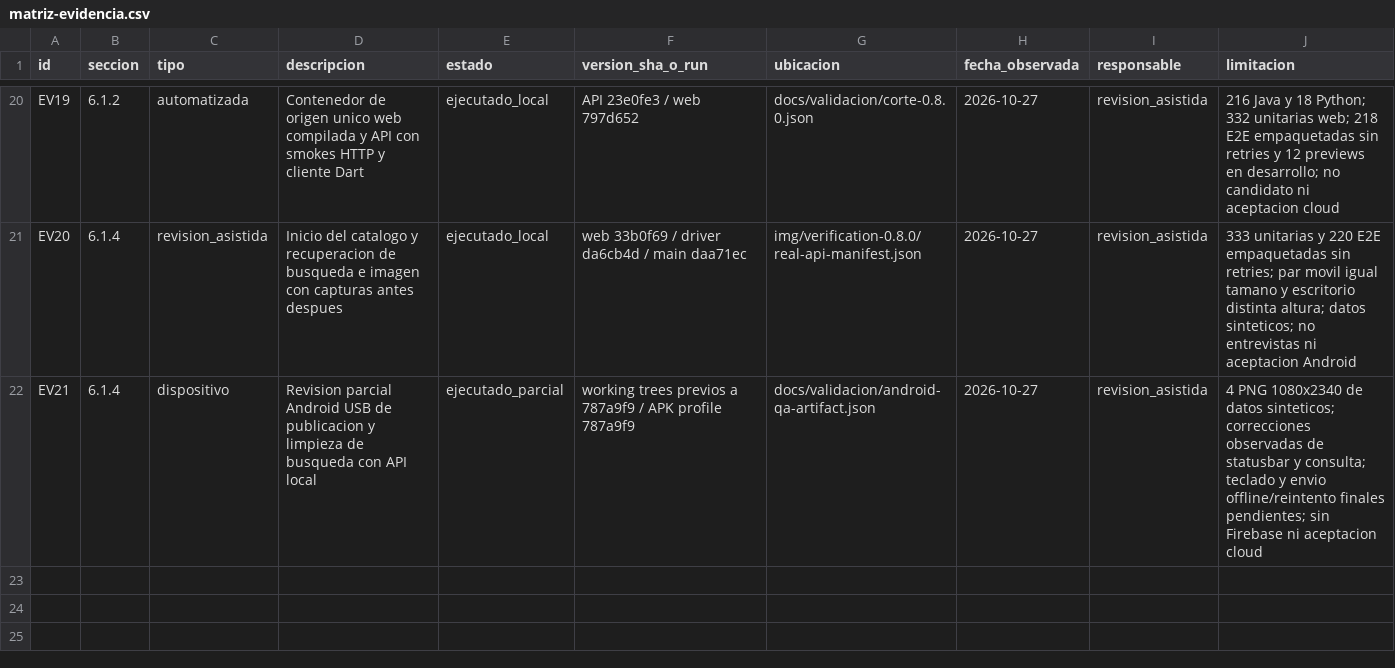
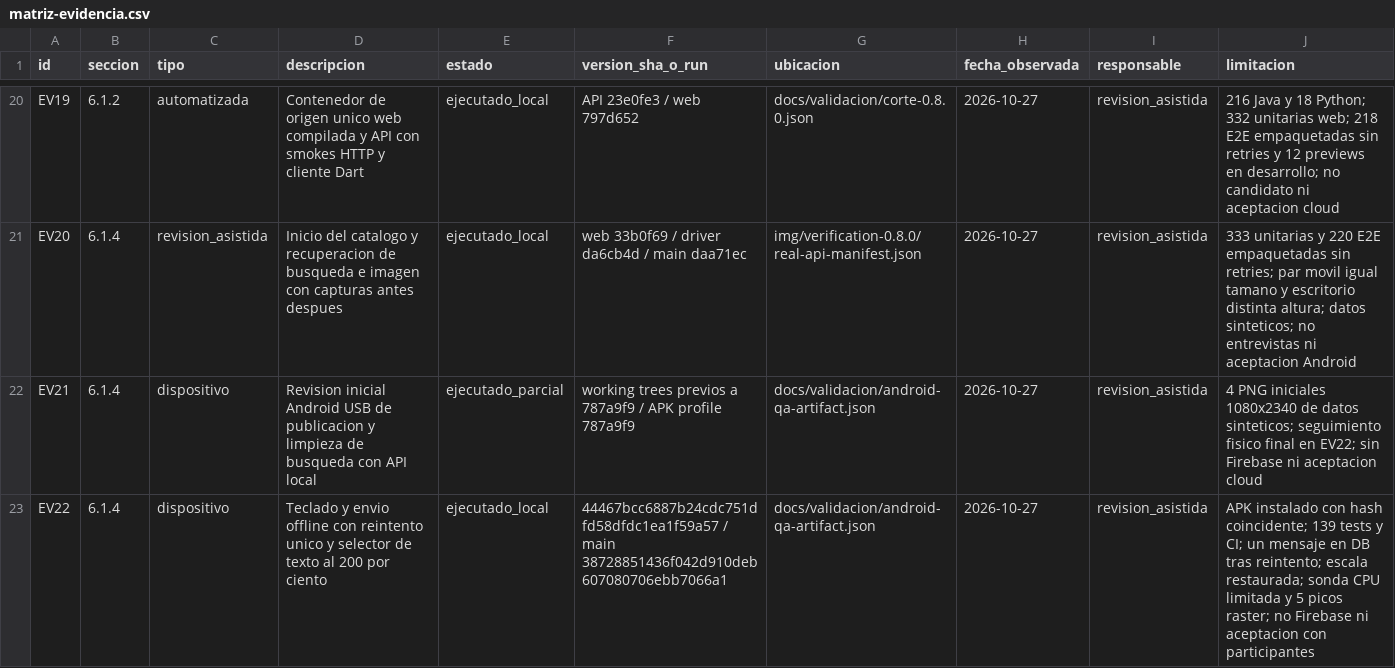
Before and after one commit to UPC-X/report-UPC, a CSV file: docs/validacion/matriz-evidencia.csv, drawn as a sheet; only a part is shown, gaps mark what is left out.

Commit message:
docs: registrar verificación Android física y APK final

```diff
--- a/docs/validacion/matriz-evidencia.csv
+++ b/docs/validacion/matriz-evidencia.csv
@@ -21,2 +21,3 @@ EV19,6.1.2,automatizada,Contenedor de origen unico web compilada y API con smoke
 EV20,6.1.4,revision_asistida,Inicio del catalogo y recuperacion de busqueda e imagen con capturas antes despues,ejecutado_local,web 33b0f69 / driver da6cb4d / main daa71ec,img/verification-0.8.0/real-api-manifest.json,2026-10-27,revision_asistida,333 unitarias y 220 E2E empaquetadas sin retries; par movil igual tamano y escritorio distinta altura; datos sinteticos; no entrevistas ni aceptacion Android
-EV21,6.1.4,dispositivo,Revision parcial Android USB de publicacion y limpieza de busqueda con API local,ejecutado_parcial,working trees previos a 787a9f9 / APK profile 787a9f9,docs/validacion/android-qa-artifact.json,2026-10-27,revision_asistida,4 PNG 1080x2340 de datos sinteticos; correcciones observadas de statusbar y consulta; teclado y envio offline/reintento finales pendientes; sin Firebase ni aceptacion cloud
+EV21,6.1.4,dispositivo,Revision inicial Android USB de publicacion y limpieza de busqueda con API local,ejecutado_parcial,working trees previos a 787a9f9 / APK profile 787a9f9,docs/validacion/android-qa-artifact.json,2026-10-27,revision_asistida,4 PNG iniciales 1080x2340 de datos sinteticos; seguimiento fisico final en EV22; sin Firebase ni aceptacion cloud
+EV22,6.1.4,dispositivo,Teclado y envio offline con reintento unico y selector de texto al 200 por ciento,ejecutado_local,44467bcc6887b24cdc751dfd58dfdc1ea1f59a57 / main 38728851436f042d910deb607080706ebb7066a1,docs/validacion/android-qa-artifact.json,2026-10-27,revision_asistida,APK instalado con hash coincidente; 139 tests y CI; un mensaje en DB tras reintento; escala restaurada; sonda CPU limitada y 5 picos raster; no Firebase ni aceptacion con participantes
```
Also changed, not shown: 11 other files.
